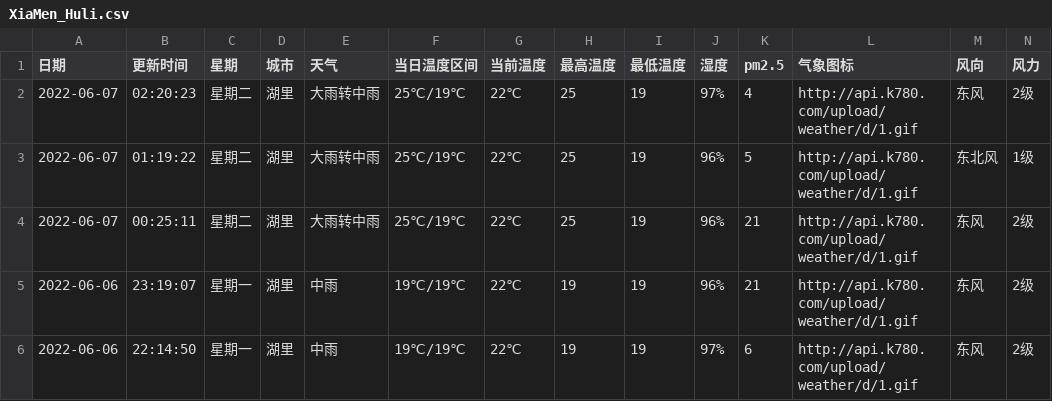
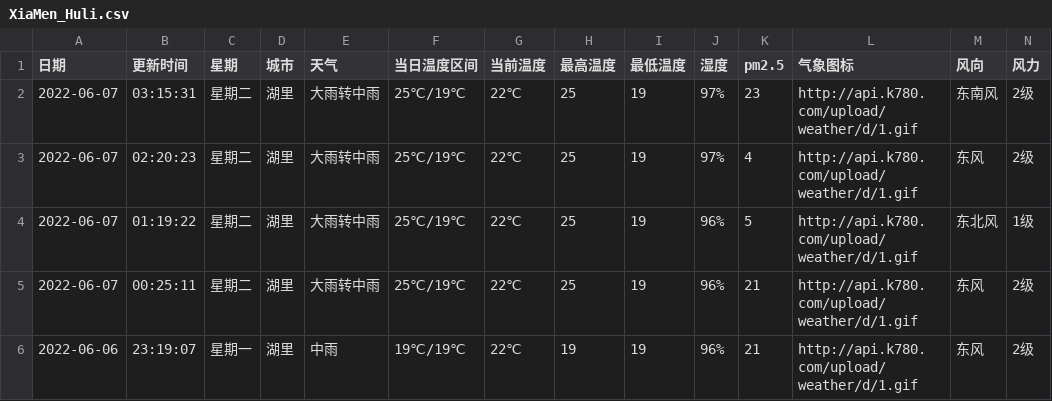
Before and after one commit to HeroLH/test-action, a CSV file: weather/XiaMen_Huli.csv, drawn as a sheet; only a part is shown; the shorter side is filled out with more unchanged rows; the diff names each change by its address in the sheet, - before the commit and + after, or states it on an @@ line.

```diff
--- a/weather/XiaMen_Huli.csv
+++ b/weather/XiaMen_Huli.csv
+row 2: 2022-06-07 | 03:15:31 | 星期二 | 湖里 | 大雨转中雨 | 25℃/19℃ | 22℃ | 25 | 19 | 97% | 23 | http://api.k780.com/upload/weather/d/1.gif | 东南风 | 2级
```
Also changed, not shown: 1 other file.
